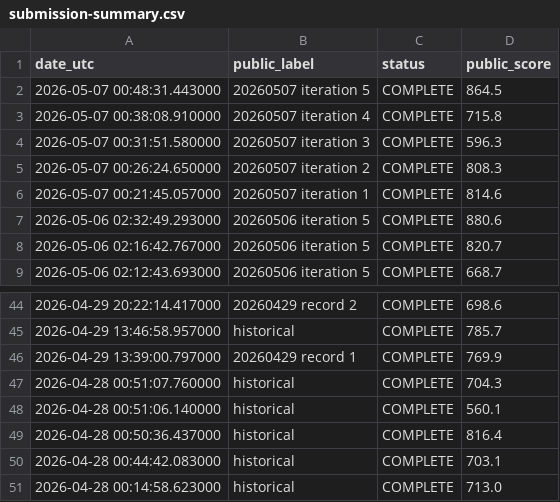
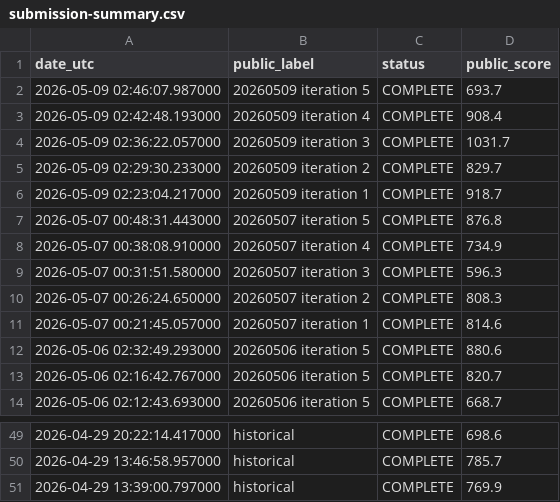
Before and after one commit to Beiciccc/orbit-wars-experiment-log, a CSV file: data/submission-summary.csv, drawn as a sheet; only a part is shown, gaps mark what is left out; the diff covers the shown part only.

Commit message:
Update public experiment log 2026-05-09

```diff
--- a/data/submission-summary.csv
+++ b/data/submission-summary.csv
@@ -1,4 +1,9 @@
 date_utc,public_label,status,public_score
-2026-05-07 00:48:31.443000,20260507 iteration 5,COMPLETE,864.5
-2026-05-07 00:38:08.910000,20260507 iteration 4,COMPLETE,715.8
+2026-05-09 02:46:07.987000,20260509 iteration 5,COMPLETE,693.7
+2026-05-09 02:42:48.193000,20260509 iteration 4,COMPLETE,908.4
+2026-05-09 02:36:22.057000,20260509 iteration 3,COMPLETE,1031.7
+2026-05-09 02:29:30.233000,20260509 iteration 2,COMPLETE,829.7
+2026-05-09 02:23:04.217000,20260509 iteration 1,COMPLETE,918.7
+2026-05-07 00:48:31.443000,20260507 iteration 5,COMPLETE,876.8
+2026-05-07 00:38:08.910000,20260507 iteration 4,COMPLETE,734.9
 2026-05-07 00:31:51.580000,20260507 iteration 3,COMPLETE,596.3
@@ -44,8 +49,3 @@ date_utc,public_label,status,public_score
-2026-04-29 20:22:14.417000,20260429 record 2,COMPLETE,698.6
+2026-04-29 20:22:14.417000,historical,COMPLETE,698.6
 2026-04-29 13:46:58.957000,historical,COMPLETE,785.7
-2026-04-29 13:39:00.797000,20260429 record 1,COMPLETE,769.9
-2026-04-28 00:51:07.760000,historical,COMPLETE,704.3
-2026-04-28 00:51:06.140000,historical,COMPLETE,560.1
-2026-04-28 00:50:36.437000,historical,COMPLETE,816.4
-2026-04-28 00:44:42.083000,historical,COMPLETE,703.1
-2026-04-28 00:14:58.623000,historical,COMPLETE,713.0
+2026-04-29 13:39:00.797000,historical,COMPLETE,769.9
```
Also changed, not shown: 25 edited cells elsewhere in this file, data/leaderboard-top20.csv, 4 other files.
